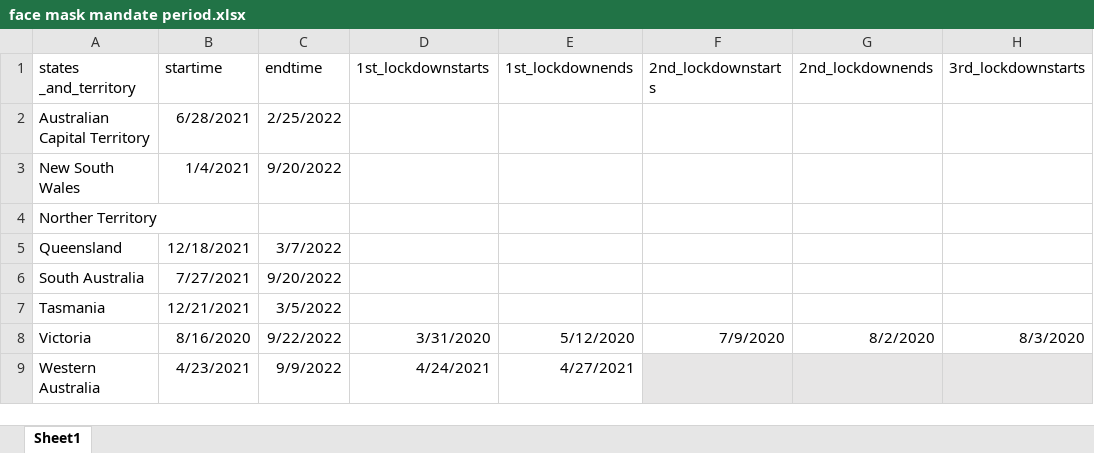
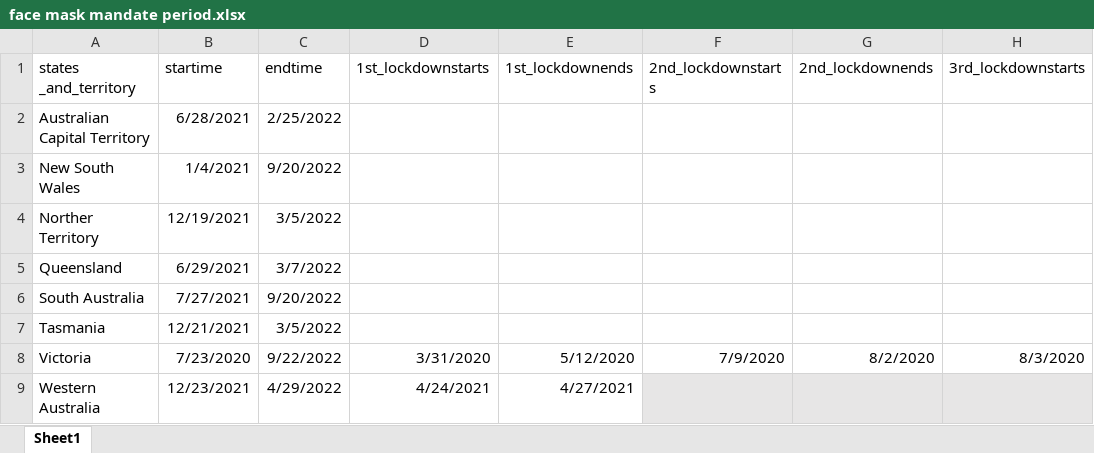
Before and after one commit to Matthew-Ryan1995/face_mask_predictors, an Excel workbook: references/face mask mandate period.xlsx, sheet Sheet1, drawn as a sheet; only a part is shown; values as stored, in another font and other column widths than the file's, no borders; the diff names each change by its address in the sheet, - before the commit and + after, or states it on an @@ line.

```diff
--- a/references/face mask mandate period.xlsx (sheet Sheet1)
+++ b/references/face mask mandate period.xlsx (sheet Sheet1)
-B4 (startime): (empty)
+B4 (startime): 12/19/2021
-C4 (endtime): (empty)
+C4 (endtime): 3/5/2022
-B5 (startime): 12/18/2021
+B5 (startime): 6/29/2021
-B8 (startime): 8/16/2020
+B8 (startime): 7/23/2020
-B9 (startime): 4/23/2021
+B9 (startime): 12/23/2021
-C9 (endtime): 9/9/2022
+C9 (endtime): 4/29/2022
```
Also changed, not shown: 7 other files.
